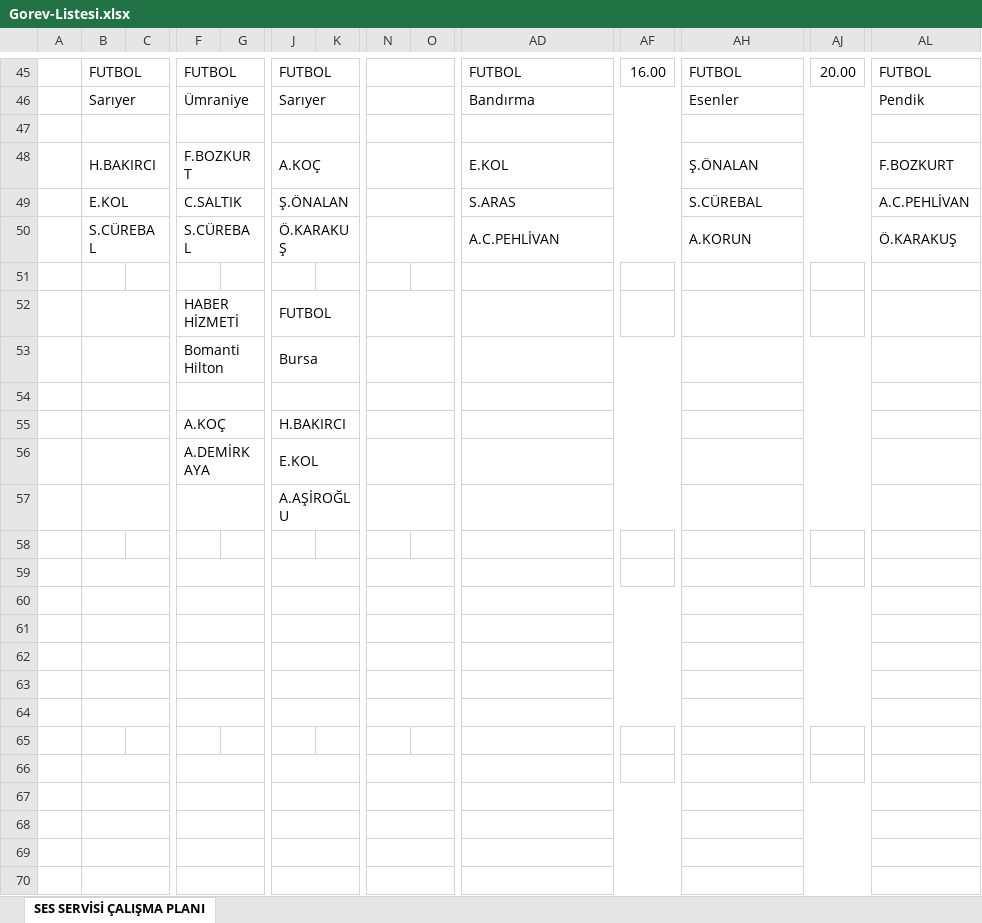
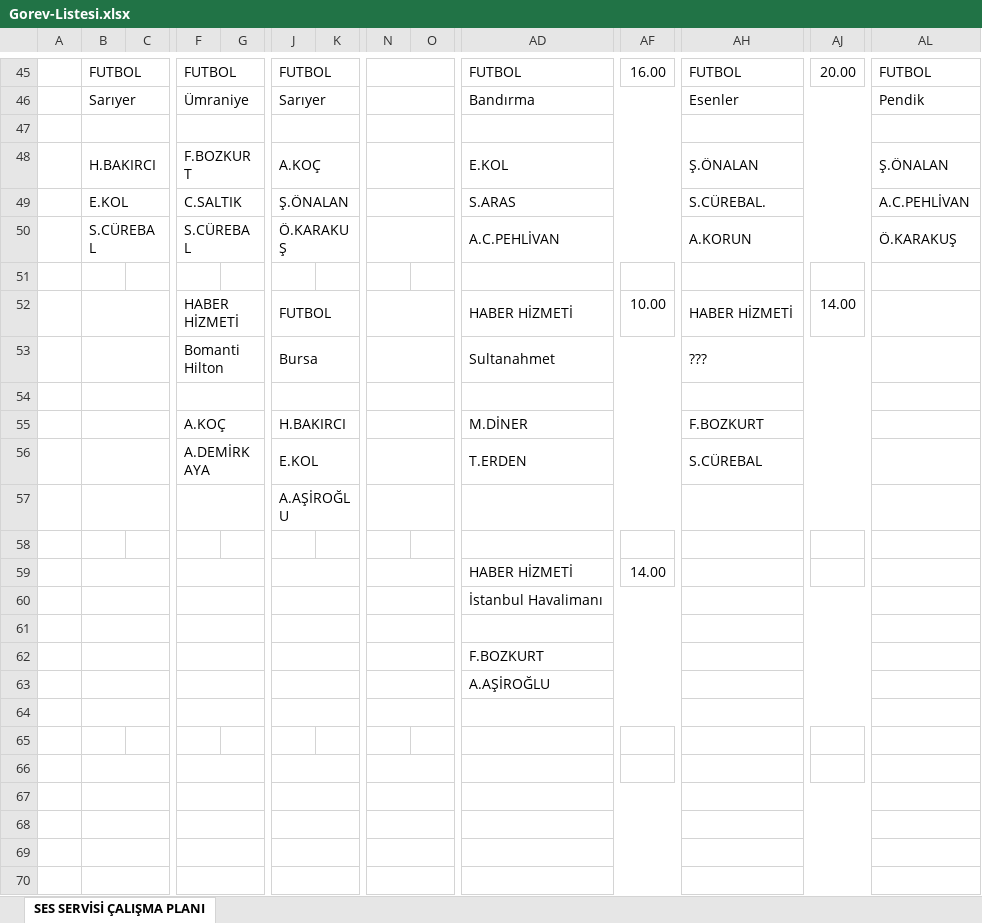
Before and after one commit to sesservisi/ses, an Excel workbook: Gorev-Listesi.xlsx, sheet SES SERVİSİ ÇALIŞMA PLANI, drawn as a sheet; only a part is shown, gaps mark what is left out; values as stored, in another font and other column widths than the file's, no cell formats; removed rows and columns are numbered as before the commit, all else as after; rows hold the shown columns only; the diff covers the shown part only; the diff names each change by its address in the sheet, - before the commit and + after, or states it on an @@ line.

```diff
--- a/Gorev-Listesi.xlsx (sheet SES SERVİSİ ÇALIŞMA PLANI)
+++ b/Gorev-Listesi.xlsx (sheet SES SERVİSİ ÇALIŞMA PLANI)
-AL48: F.BOZKURT
+AL48: Ş.ÖNALAN
-AH49: S.CÜREBAL
+AH49: S.CÜREBAL.
-AD52: (empty)
+AD52: HABER HİZMETİ
-AF52: (empty)
+AF52: 10.00
-AH52: (empty)
+AH52: HABER HİZMETİ
-AJ52: (empty)
+AJ52: 14.00
-AD53: (empty)
+AD53: Sultanahmet
-AH53: (empty)
+AH53: ???
-AD55: (empty)
+AD55: M.DİNER
-AH55: (empty)
+AH55: F.BOZKURT
-AD56: (empty)
+AD56: T.ERDEN
-AH56: (empty)
+AH56: S.CÜREBAL
+row 59:  |  |  |  |  |  |  |  |  | HABER HİZMETİ | 14.00
+row 60:  |  |  |  |  |  |  |  |  | İstanbul Havalimanı
-B59:C59 merged
+B61:D61 merged
-F59:G59 merged
+F61:H61 merged
-J59:K59 merged
+J61:L61 merged
-N59:O59 merged
+N61:P61 merged
-AD59:AE59 merged
+AD61:AF61 merged
-AH59:AI59 merged
+AH61:AJ61 merged
-AL59:AM59 merged
+AL61:AN61 merged
-AD62: (empty)
+AD62: F.BOZKURT
-AD63: (empty)
+AD63: A.AŞİROĞLU
-row 62: (empty)
-row 63: (empty)
```
Also changed, not shown: 1 added row, 1 removed row, 5 edited cells and merged cells elsewhere in this sheet, cell formats.
